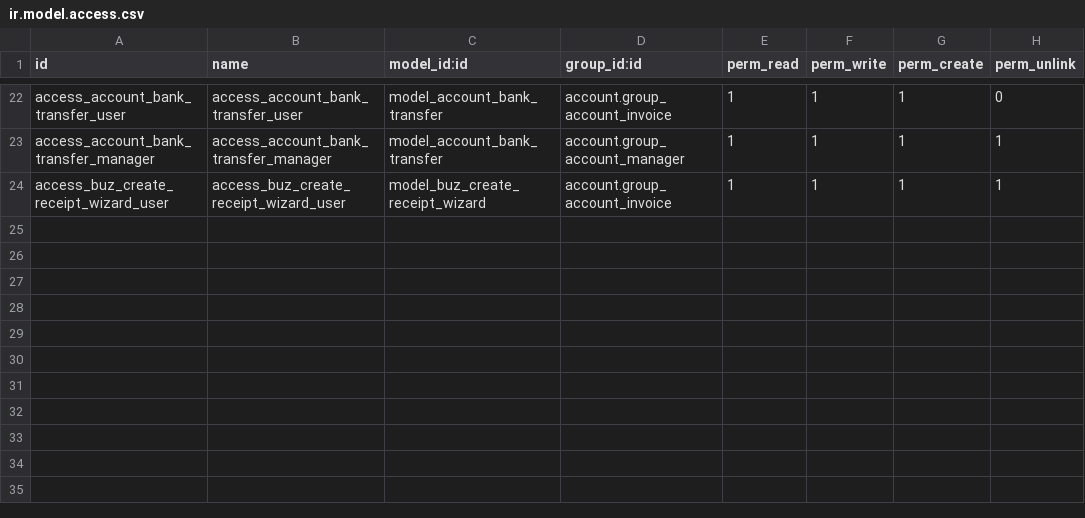
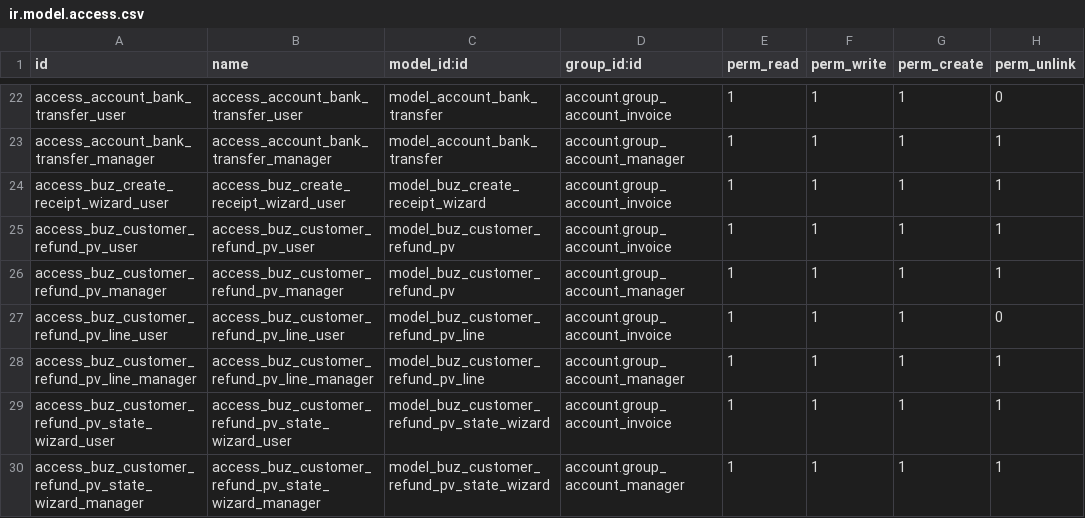
Before and after one commit to apcball/apcball, a CSV file: buz_accounting_addon/security/ir.model.access.csv, drawn as a sheet; only a part is shown, gaps mark what is left out.

Commit message:
chore(buz_accounting_addon): sync module from prod

```diff
--- a/buz_accounting_addon/security/ir.model.access.csv
+++ b/buz_accounting_addon/security/ir.model.access.csv
@@ -24 +24,7 @@ access_account_bank_transfer_manager,access_account_bank_transfer_manager,model_
 access_buz_create_receipt_wizard_user,access_buz_create_receipt_wizard_user,model_buz_create_receipt_wizard,account.group_account_invoice,1,1,1,1
+access_buz_customer_refund_pv_user,access_buz_customer_refund_pv_user,model_buz_customer_refund_pv,account.group_account_invoice,1,1,1,1
+access_buz_customer_refund_pv_manager,access_buz_customer_refund_pv_manager,model_buz_customer_refund_pv,account.group_account_manager,1,1,1,1
+access_buz_customer_refund_pv_line_user,access_buz_customer_refund_pv_line_user,model_buz_customer_refund_pv_line,account.group_account_invoice,1,1,1,0
+access_buz_customer_refund_pv_line_manager,access_buz_customer_refund_pv_line_manager,model_buz_customer_refund_pv_line,account.group_account_manager,1,1,1,1
+access_buz_customer_refund_pv_state_wizard_user,access_buz_customer_refund_pv_state_wizard_user,model_buz_customer_refund_pv_state_wizard,account.group_account_invoice,1,1,1,1
+access_buz_customer_refund_pv_state_wizard_manager,access_buz_customer_refund_pv_state_wizard_manager,model_buz_customer_refund_pv_state_wizard,account.group_account_manager,1,1,1,1
```
Also changed, not shown: 47 other files.
